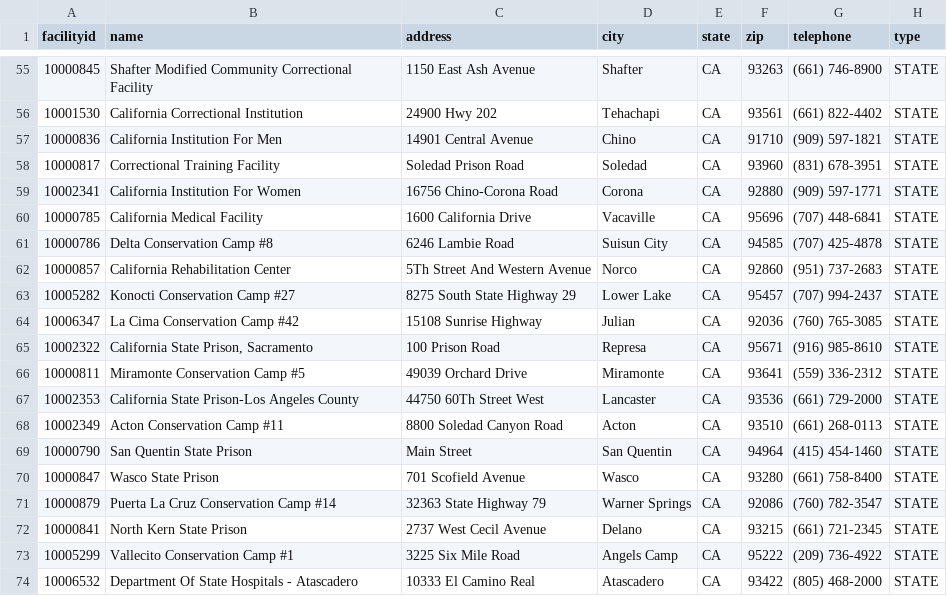
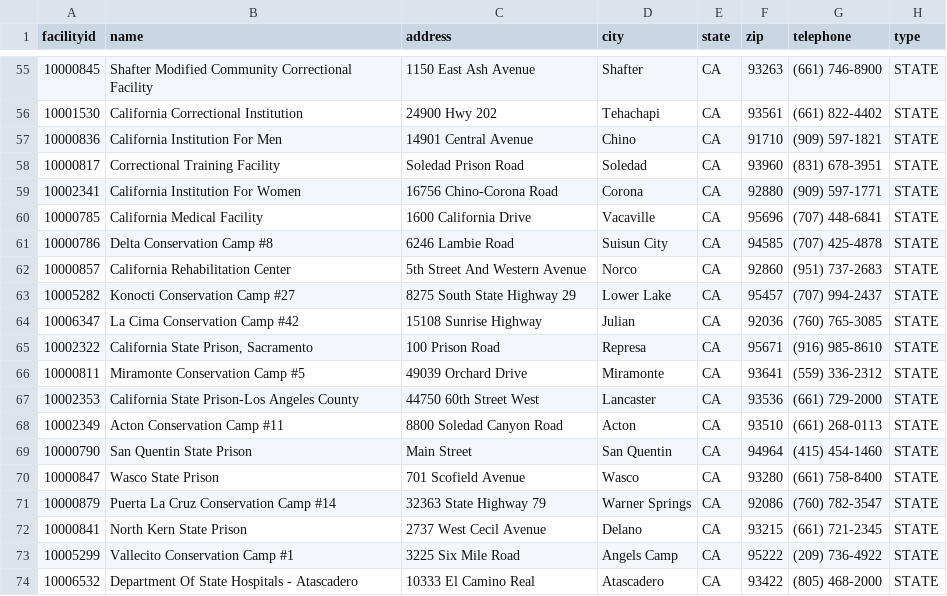
Before and after one commit to mbecica/cdcr_facility_data, a CSV file: data/cdcr_facilities.csv, drawn as a sheet; only a part is shown, gaps mark what is left out; the diff names each change by its address in the sheet, - before the commit and + after, or states it on an @@ line.

Commit message:
a few more title case fixes, in addresses

```diff
--- a/data/cdcr_facilities.csv
+++ b/data/cdcr_facilities.csv
-C62 (address): 5Th Street And Western Avenue
+C62 (address): 5th Street And Western Avenue
-C67 (address): 44750 60Th Street West
+C67 (address): 44750 60th Street West
```
